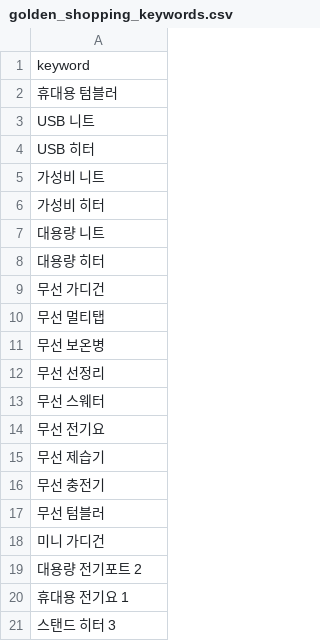
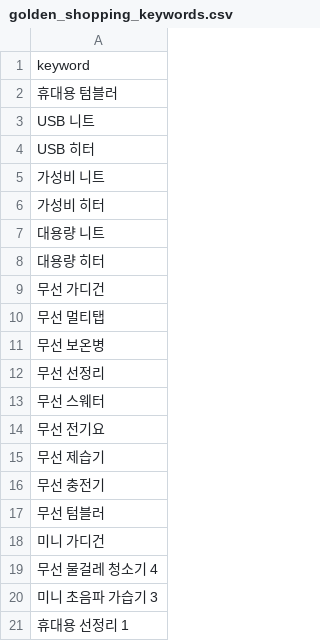
Before and after one commit to hayan-web/gpt-blog-auto, a CSV file: golden_shopping_keywords.csv, drawn as a sheet.

```diff
--- a/golden_shopping_keywords.csv
+++ b/golden_shopping_keywords.csv
@@ -18,4 +18,4 @@ USB 히터
 미니 가디건
-대용량 전기포트 2
-휴대용 전기요 1
-스탠드 히터 3
+무선 물걸레 청소기 4
+미니 초음파 가습기 3
+휴대용 선정리 1
```
Also changed, not shown: keywords_general.csv, keywords_shopping.csv, 4 other files.
